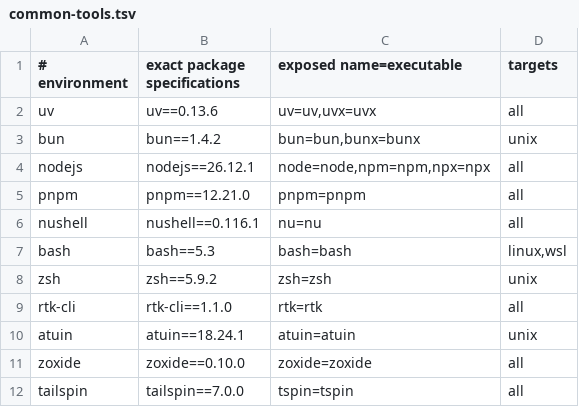
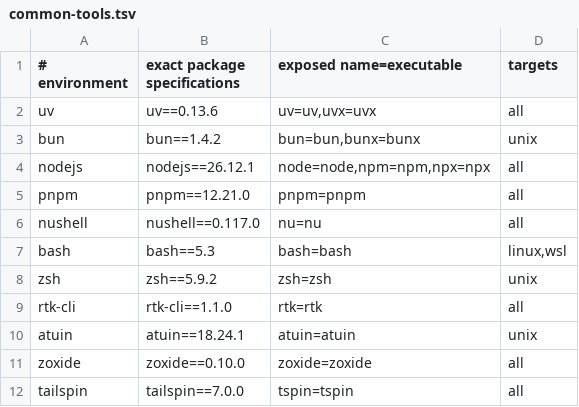
Before and after one commit to JoJoTsui/dotfiles, a TSV file: deployment/common-tools.tsv, drawn as a sheet; only a part is shown.

Commit message:
[nu]: pin nu_scripts for Nu 0.117 and align the Nu version
The pinned nu_scripts revision predates Nu 0.117, whose parser deprecated
`update cells --columns`, and the pinned gh completions still used it. Every
interactive startup that loads the vendor autoload printed a deprecation
warning, which `-c` execution never shows.

Move the catalog to f9fb123a, the upstream revision that fixes it, after
reviewing the change: only gh (that flag became rest arguments) and git
(`git add` options) differ, and the other four allowlisted modules are
byte-identical. Upstream main rewrites the git and gh externs wholesale, so
that revision stays out of this fix.

Raise both Nu pins to 0.117.0, so Homebrew on macOS and Pixi on Linux, WSL
and Windows run the version the completion catalog is reviewed against. A
device still below the new floor falls through to the pinned Pixi package;
the installer only upgrades a formula it must install.

Preparation still fails on a parse error, but now reports a deprecation
warning instead of passing it silently, because a device may legitimately
run a newer Nu and that drift belongs in the preparation output rather than
in every interactive startup.

```diff
--- a/deployment/common-tools.tsv
+++ b/deployment/common-tools.tsv
@@ -5,3 +5,3 @@ nodejs|nodejs==26.12.1|node=node,npm=npm,npx=npx|all
 pnpm|pnpm==12.21.0|pnpm=pnpm|all
-nushell|nushell==0.116.1|nu=nu|all
+nushell|nushell==0.117.0|nu=nu|all
 bash|bash==5.3|bash=bash|linux,wsl
```
Also changed, not shown: deployment/installer-tools.tsv, 4 other files.
